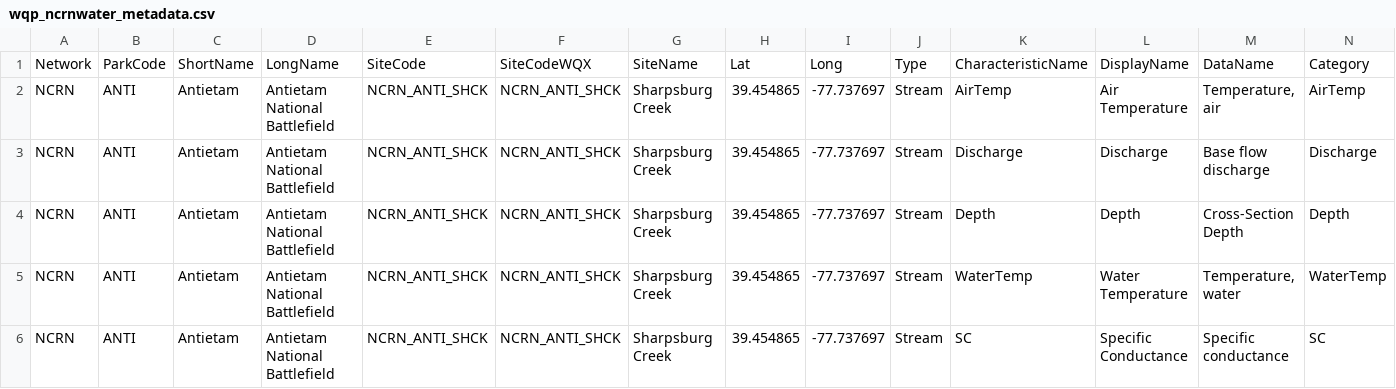
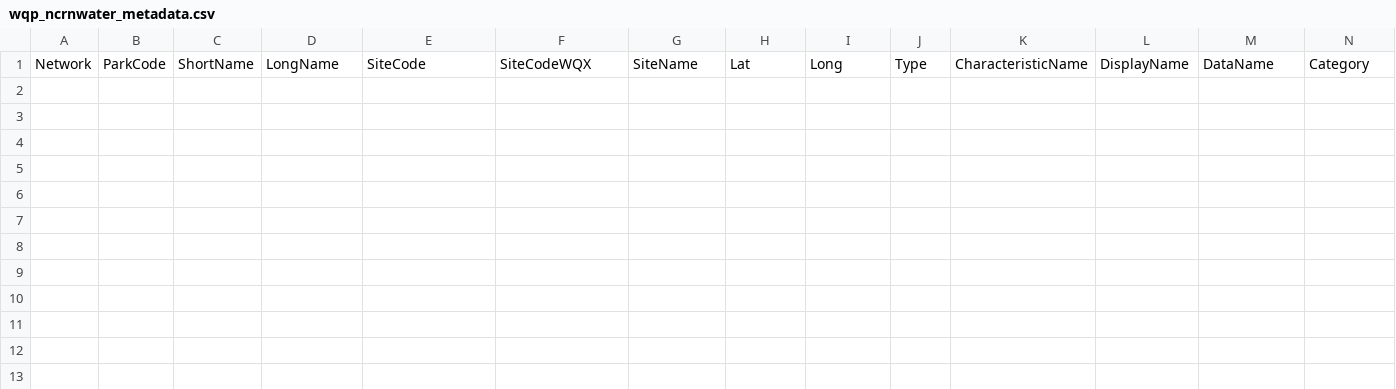
Before and after one commit to NCRN/NCRNWater, a CSV file: inst/extdata/templates/wqp_ncrnwater_metadata.csv, drawn as a sheet; only a part is shown; rows hold the shown columns only; the diff names each change by its address in the sheet, - before the commit and + after, or states it on an @@ line.

```diff
--- a/inst/extdata/templates/wqp_ncrnwater_metadata.csv
+++ b/inst/extdata/templates/wqp_ncrnwater_metadata.csv
-row 2: NCRN | ANTI | Antietam | Antietam National Battlefield | NCRN_ANTI_SHCK | NCRN_ANTI_SHCK | Sharpsburg Creek | 39.454865 | -77.737697 | Stream | AirTemp | Air Temperature | Temperature, air | AirTemp
-row 3: NCRN | ANTI | Antietam | Antietam National Battlefield | NCRN_ANTI_SHCK | NCRN_ANTI_SHCK | Sharpsburg Creek | 39.454865 | -77.737697 | Stream | Discharge | Discharge | Base flow discharge | Discharge
-row 4: NCRN | ANTI | Antietam | Antietam National Battlefield | NCRN_ANTI_SHCK | NCRN_ANTI_SHCK | Sharpsburg Creek | 39.454865 | -77.737697 | Stream | Depth | Depth | Cross-Section Depth | Depth
-row 5: NCRN | ANTI | Antietam | Antietam National Battlefield | NCRN_ANTI_SHCK | NCRN_ANTI_SHCK | Sharpsburg Creek | 39.454865 | -77.737697 | Stream | WaterTemp | Water Temperature | Temperature, water | WaterTemp
-row 6: NCRN | ANTI | Antietam | Antietam National Battlefield | NCRN_ANTI_SHCK | NCRN_ANTI_SHCK | Sharpsburg Creek | 39.454865 | -77.737697 | Stream | SC | Specific Conductance | Specific conductance | SC
```
Also changed, not shown: inst/extdata/templates/wqp.csv, 3 other files.
